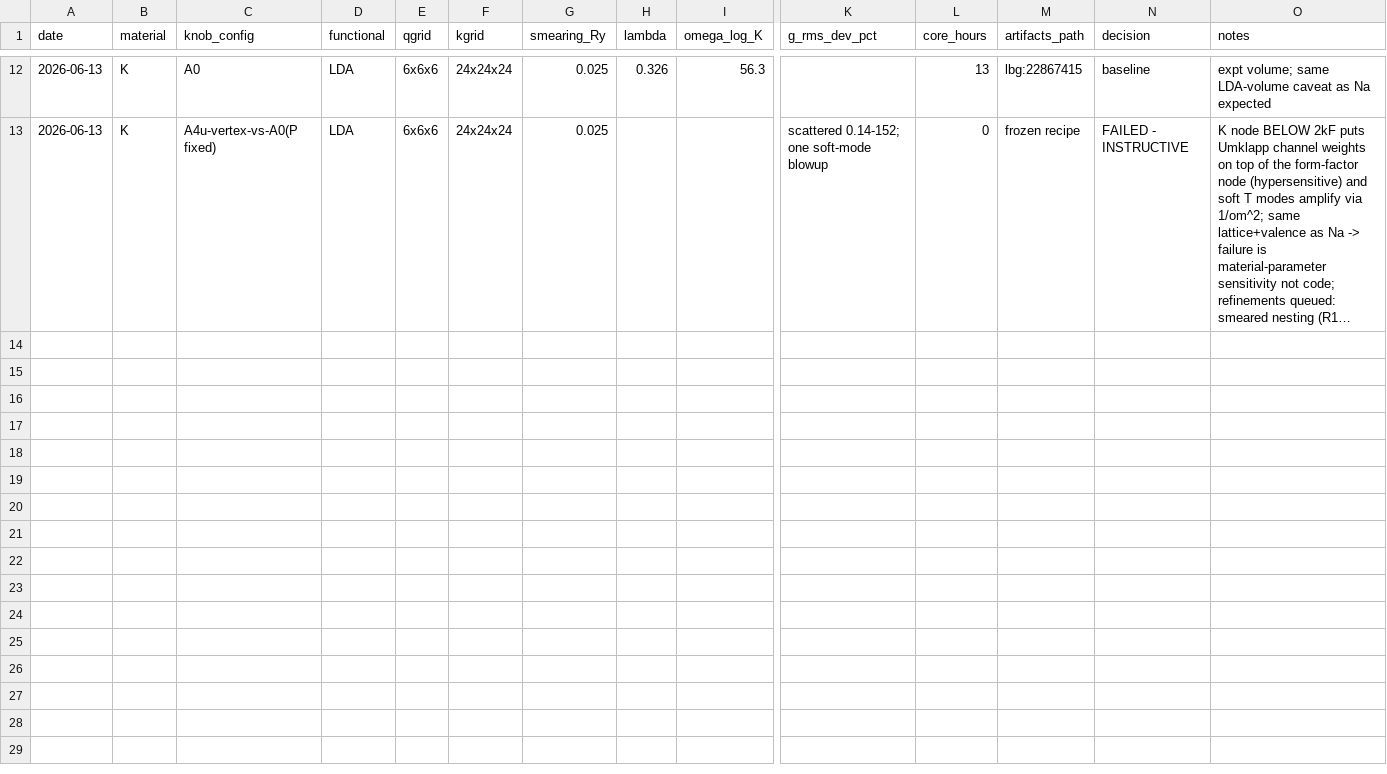
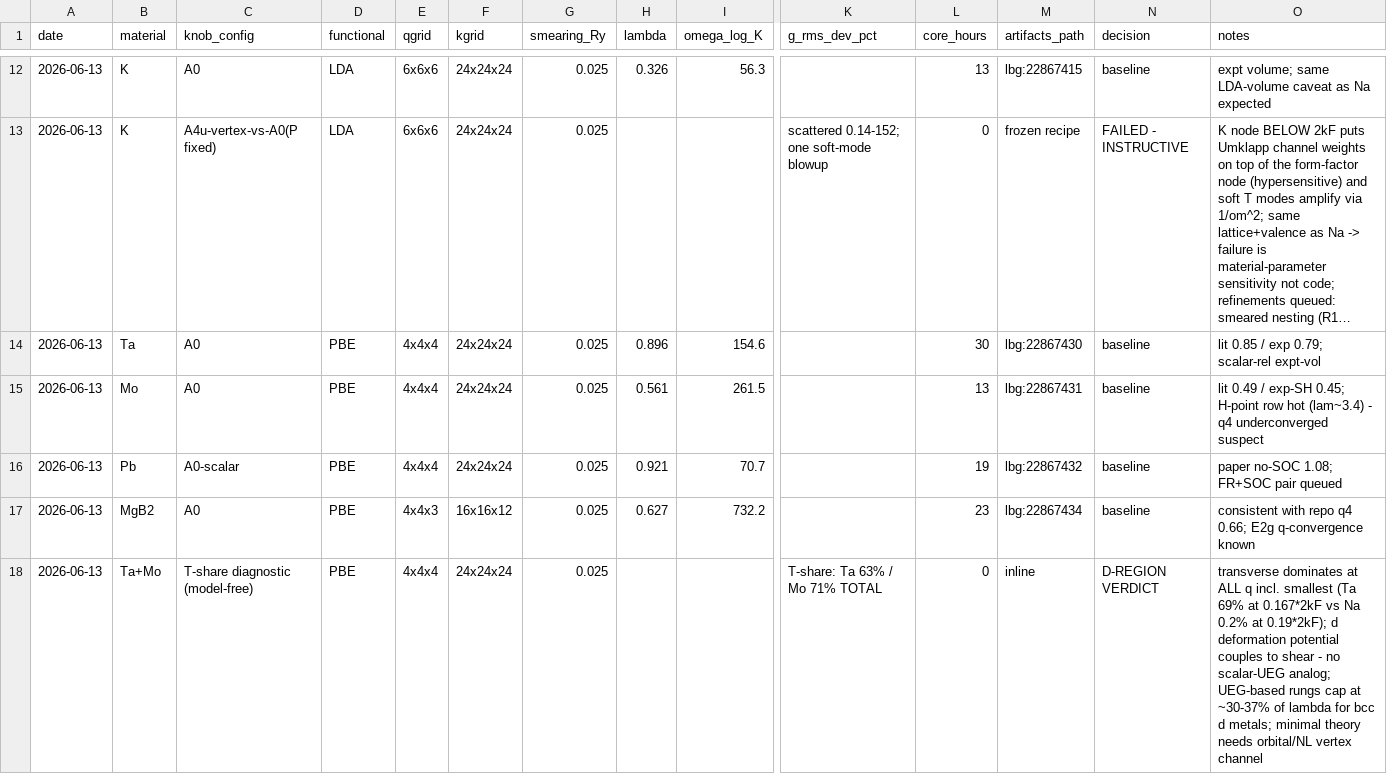
Before and after one commit to kunyuan/dfpt-lambda-benchmark, a CSV file: research/dfpt-distillation/ledger.csv, drawn as a sheet; only a part is shown, gaps mark what is left out; long unchanged cells end in …; rows hold the shown columns only; the diff names each change by its address in the sheet, - before the commit and + after, or states it on an @@ line.

```diff
--- a/research/dfpt-distillation/ledger.csv
+++ b/research/dfpt-distillation/ledger.csv
+row 14: 2026-06-13 | Ta | A0 | PBE | 4x4x4 | 24x24x24 | 0.025 | 0.896 | 154.6 |  | 30 | lbg:22867430 | baseline | lit 0.85 / exp 0.79; scalar-rel expt-vol
+row 15: 2026-06-13 | Mo | A0 | PBE | 4x4x4 | 24x24x24 | 0.025 | 0.561 | 261.5 |  | 13 | lbg:22867431 | baseline | lit 0.49 / exp-SH 0.45; H-point row hot (lam~3.4) - q4 underconverged suspect
+row 16: 2026-06-13 | Pb | A0-scalar | PBE | 4x4x4 | 24x24x24 | 0.025 | 0.921 | 70.7 |  | 19 | lbg:22867432 | baseline | paper no-SOC 1.08; FR+SOC pair queued
+row 17: 2026-06-13 | MgB2 | A0 | PBE | 4x4x3 | 16x16x12 | 0.025 | 0.627 | 732.2 |  | 23 | lbg:22867434 | baseline | consistent with repo q4 0.66; E2g q-convergence known
+row 18: 2026-06-13 | Ta+Mo | T-share diagnostic (model-free) | PBE | 4x4x4 | 24x24x24 | 0.025 |  |  | T-share: Ta 63% / Mo 71% TOTAL | 0 | inline | D-REGION VERDICT | transverse dominates at ALL q incl. smallest (Ta 69% at 0.167*2kF vs Na 0.2% at 0.19*2kF); d deformation potential couples to shear - no scalar-UEG analog; UEG-based rungs cap at ~30-37% of lambda for bcc d metals; minimal theory needs orbital/NL vertex channel
```
Also changed, not shown: 1 other file.
